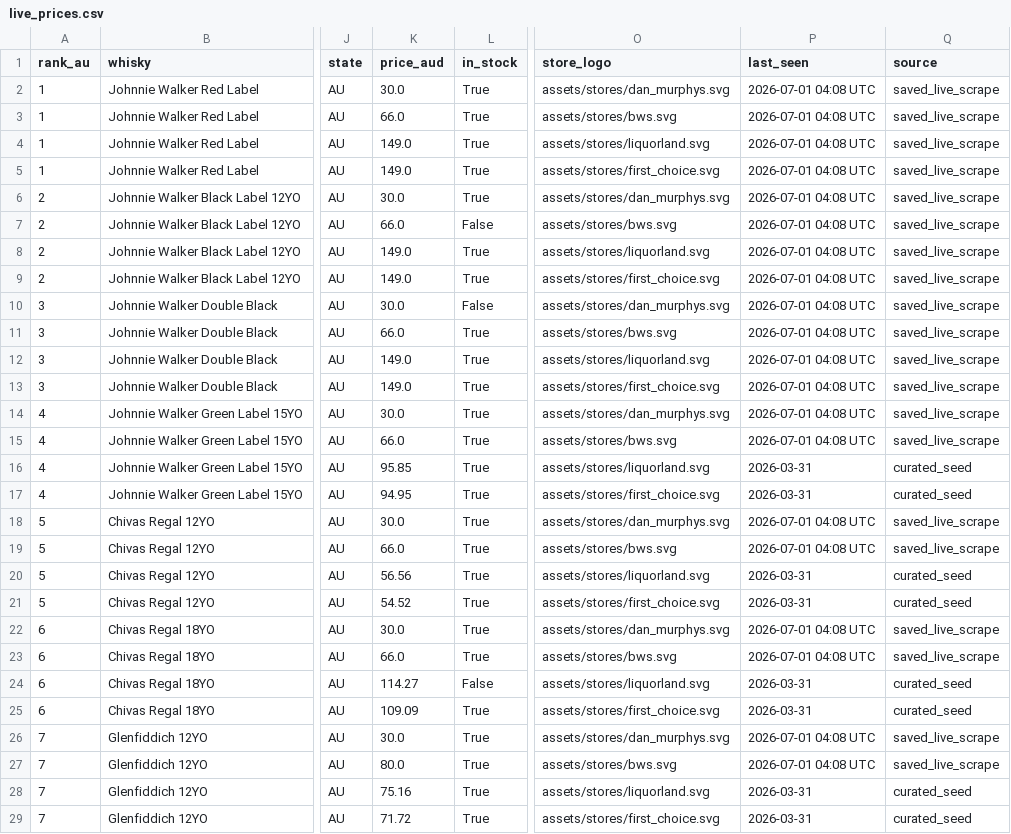
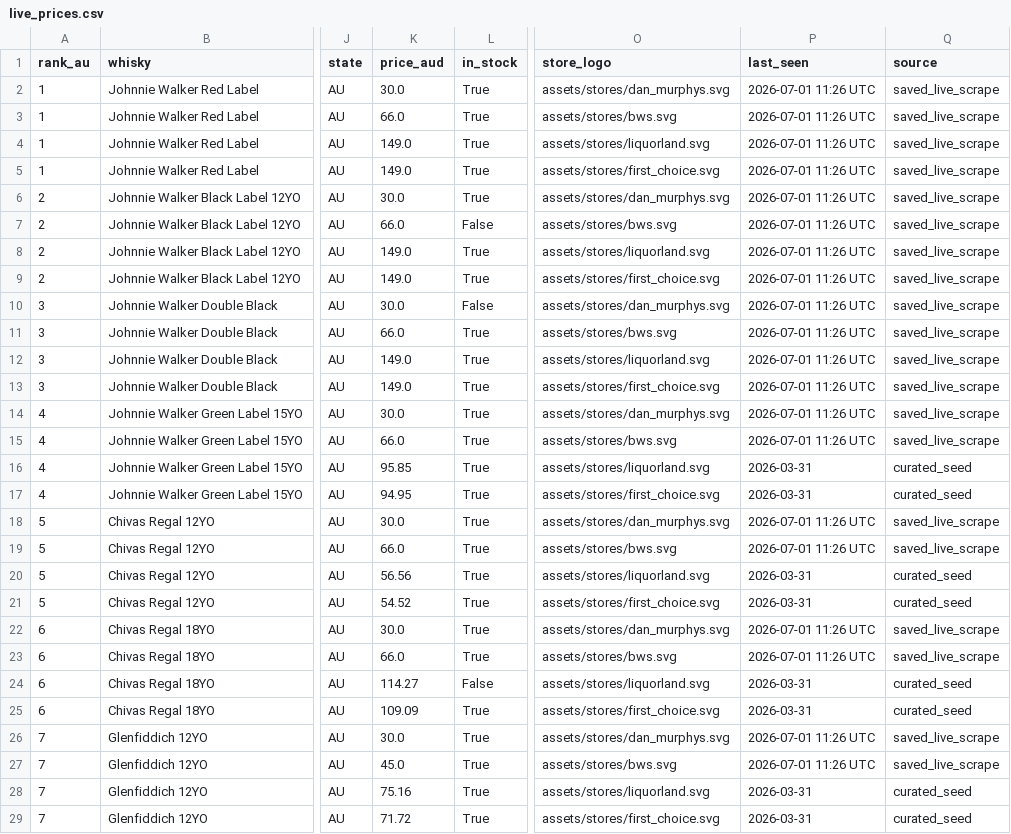
Before and after one commit to addy249/boozedeals, a CSV file: data/live_prices.csv, drawn as a sheet; only a part is shown, gaps mark what is left out; the diff covers the shown part only; the diff names each change by its address in the sheet, - before the commit and + after, or states it on an @@ line.

```diff
--- a/data/live_prices.csv
+++ b/data/live_prices.csv
-P2:P15 (last_seen): 2026-07-01 04:08 UTC
+P2:P15 (last_seen): 2026-07-01 11:26 UTC
-P18:P19 (last_seen): 2026-07-01 04:08 UTC
+P18:P19 (last_seen): 2026-07-01 11:26 UTC
-P22:P23 (last_seen): 2026-07-01 04:08 UTC
+P22:P23 (last_seen): 2026-07-01 11:26 UTC
-P26:P27 (last_seen): 2026-07-01 04:08 UTC
+P26:P27 (last_seen): 2026-07-01 11:26 UTC
-K27 (price_aud): 80.0
+K27 (price_aud): 45.0
```
Also changed, not shown: 88 edited cells elsewhere in this file.
